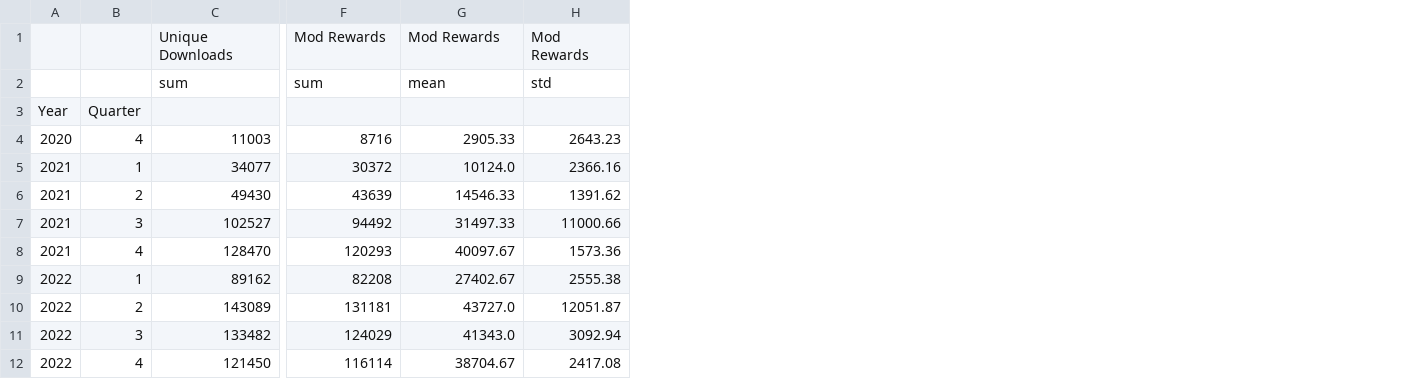
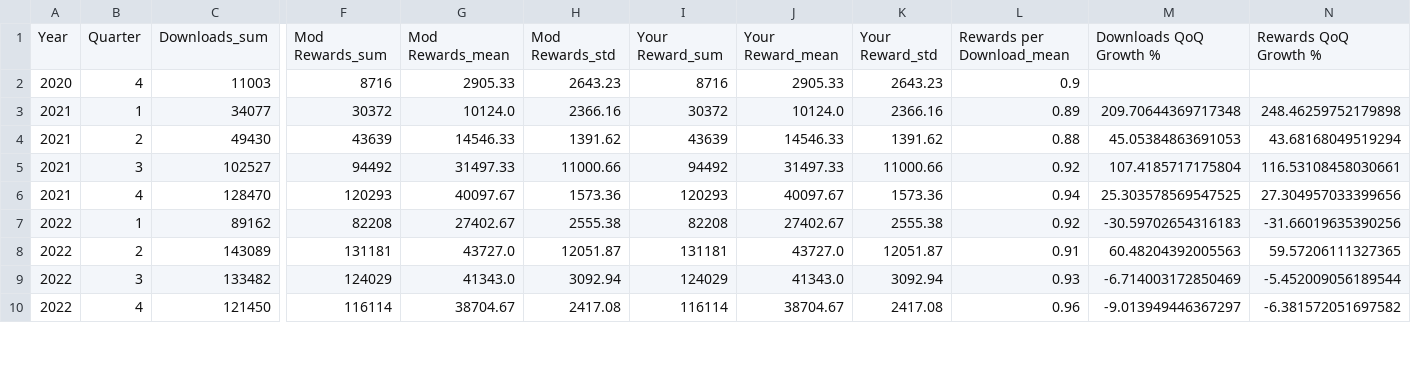
Before and after one commit to neardaniel-pls/near-nexusmods-rewards, a CSV file: analysis_output/nexusmods_quarterly_stats.csv, drawn as a sheet; only a part is shown, gaps mark what is left out; removed rows and columns are numbered as before the commit, all else as after; rows hold the shown columns only; the diff names each change by its address in the sheet, - before the commit and + after, or states it on an @@ line.

```diff
--- a/analysis_output/nexusmods_quarterly_stats.csv
+++ b/analysis_output/nexusmods_quarterly_stats.csv
+column I, rows 2-10: 8716 | 30372 | 43639 | 94492 | 120293 | 82208 | 131181 | 124029 | 116114
+column J, rows 2-10: 2905.33 | 10124.0 | 14546.33 | 31497.33 | 40097.67 | 27402.67 | 43727.0 | 41343.0 | 38704.67
+column K, rows 2-10: 2643.23 | 2366.16 | 1391.62 | 11000.66 | 1573.36 | 2555.38 | 12051.87 | 3092.94 | 2417.08
+column L, rows 2-10: 0.9 | 0.89 | 0.88 | 0.92 | 0.94 | 0.92 | 0.91 | 0.93 | 0.96
+column M, rows 3-10: 209.70644369717348 | 45.05384863691053 | 107.4185717175804 | 25.303578569547525 | -30.59702654316183 | 60.48204392005563 | -6.714003172850469 | -9.013949446367297
+column N, rows 3-10: 248.46259752179898 | 43.68168049519294 | 116.53108458030661 | 27.304957033399656 | -31.66019635390256 | 59.57206111327365 | -5.452009056189544 | -6.381572051697582
-row 1:  |  | Unique Downloads | Mod Rewards | Mod Rewards | Mod Rewards
-row 2:  |  | sum | sum | mean | std
-row 3: Year | Quarter
+row 1: Year | Quarter | Downloads_sum | Mod Rewards_sum | Mod Rewards_mean | Mod Rewards_std | Your Reward_sum | Your Reward_mean | Your Reward_std | Rewards per Download_mean | Downloads QoQ Growth % | Rewards QoQ Growth %
```
Also changed, not shown: analysis_output/nexusmods_forecast.csv, analysis_output/nexusmods_monthly_averages.csv, 17 other files.
